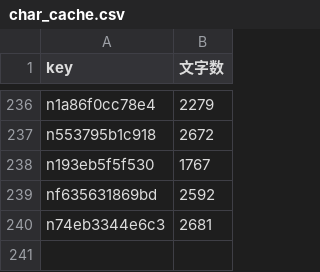
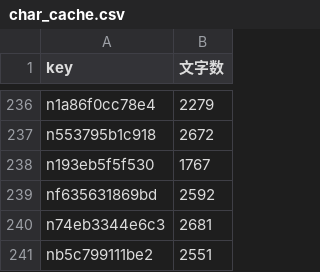
Before and after one commit to take-cmd-web/note-tracker, a CSV file: public/char_cache.csv, drawn as a sheet; only a part is shown, gaps mark what is left out.

```diff
--- a/public/char_cache.csv
+++ b/public/char_cache.csv
@@ -240 +240,2 @@ nf635631869bd,2592
 n74eb3344e6c3,2681
+nb5c799111be2,2551
```
Also changed, not shown: public/user_stats.csv, 1 other file.
